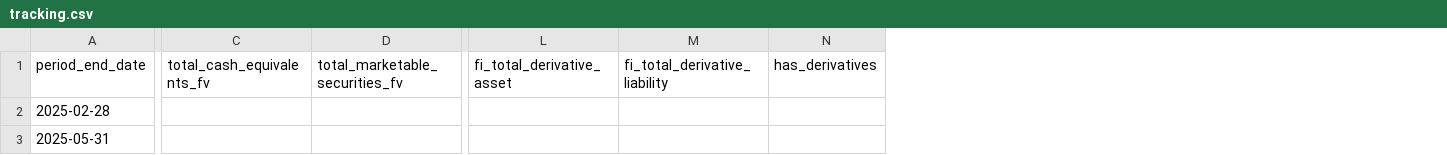
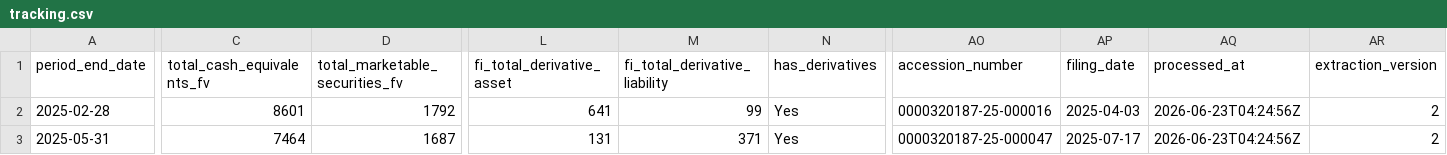
Before and after one commit to lukasbecker36-dot/sec-derivatives-, a CSV file: output/nke/tracking.csv, drawn as a sheet; only a part is shown, gaps mark what is left out; the diff covers the shown part only; the diff names each change by its address in the sheet, - before the commit and + after, or states it on an @@ line.

```diff
--- a/output/nke/tracking.csv
+++ b/output/nke/tracking.csv
+column AO (accession_number), rows 2-3: 0000320187-25-000016 | 0000320187-25-000047
+column AP (filing_date), rows 2-3: 2025-04-03 | 2025-07-17
+column AQ (processed_at), rows 2-3: 2026-06-23T04:24:56Z | 2026-06-23T04:24:56Z
+column AR (extraction_version), rows 2-3: 2 | 2
-C2 (total_cash_equivalents_fv): (empty)
+C2 (total_cash_equivalents_fv): 8601
-D2 (total_marketable_securities_fv): (empty)
+D2 (total_marketable_securities_fv): 1792
-L2 (fi_total_derivative_asset): (empty)
+L2 (fi_total_derivative_asset): 641
-M2 (fi_total_derivative_liability): (empty)
+M2 (fi_total_derivative_liability): 99
-N2:N3 (has_derivatives): (empty)
+N2:N3 (has_derivatives): Yes
-C3 (total_cash_equivalents_fv): (empty)
+C3 (total_cash_equivalents_fv): 7464
-D3 (total_marketable_securities_fv): (empty)
+D3 (total_marketable_securities_fv): 1687
-L3 (fi_total_derivative_asset): (empty)
+L3 (fi_total_derivative_asset): 131
-M3 (fi_total_derivative_liability): (empty)
+M3 (fi_total_derivative_liability): 371
```
Also changed, not shown: 61 edited cells elsewhere in this file, backfill/state.csv, output/noc/tracking.csv, 15 other files.
